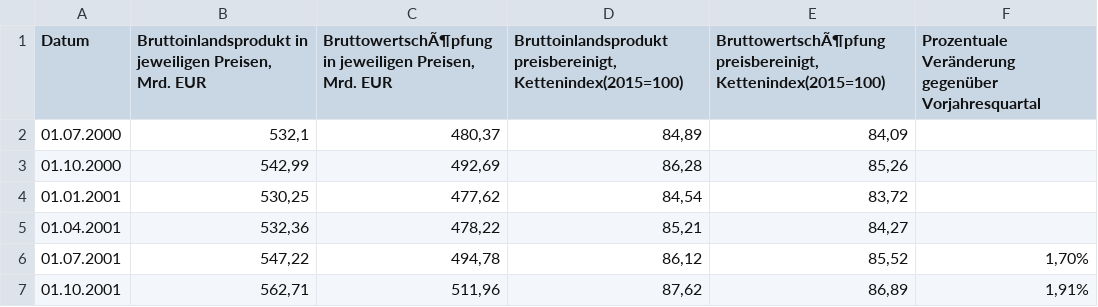
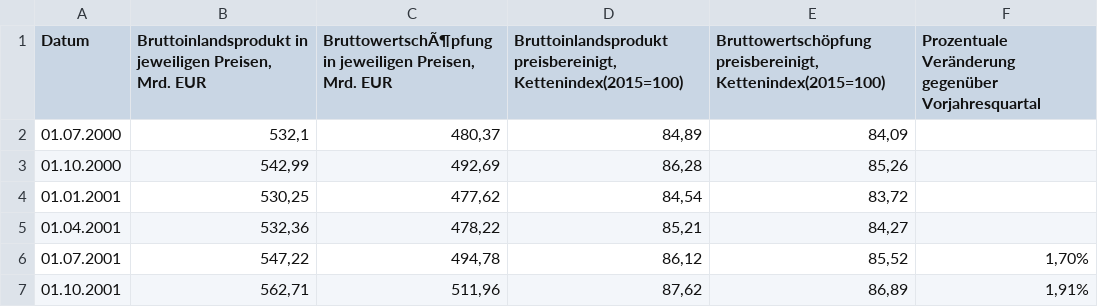
Before and after one commit to anneberner/Tabellen_duke, a CSV file: gov_bip_q.csv, drawn as a sheet; only a part is shown; the diff names each change by its address in the sheet, - before the commit and + after, or states it on an @@ line.

Commit message:
Update gov_bip_q.csv

```diff
--- a/gov_bip_q.csv
+++ b/gov_bip_q.csv
-E1: BruttowertschÃ¶pfung preisbereinigt, Kettenindex(2015=100)
+E1: Bruttowertschöpfung preisbereinigt, Kettenindex(2015=100)
```
